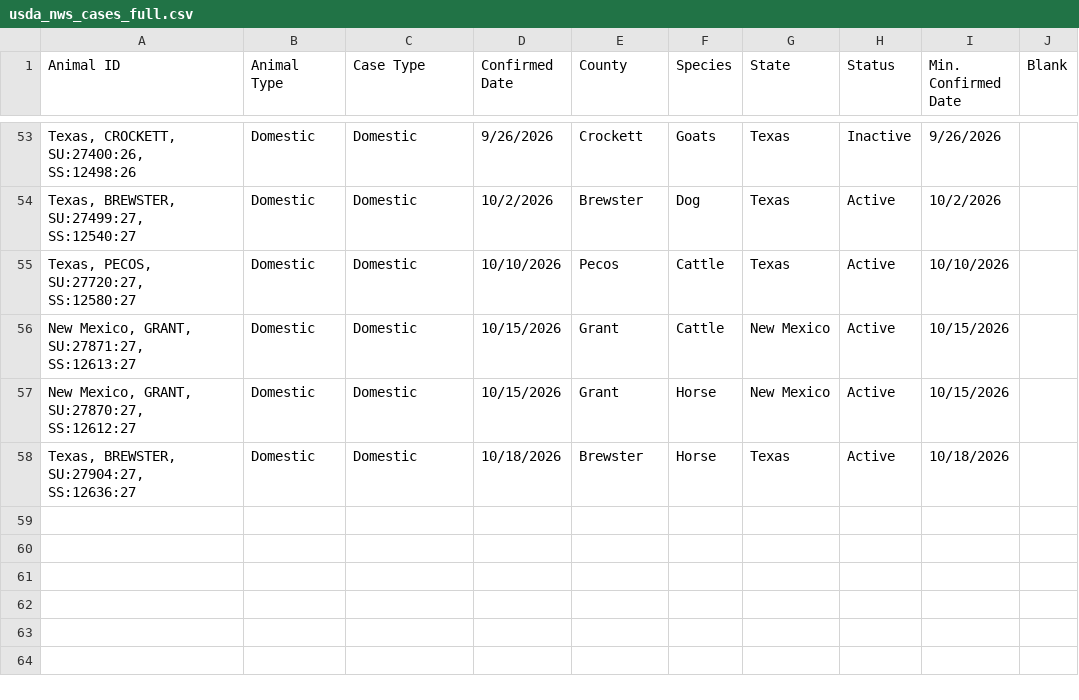
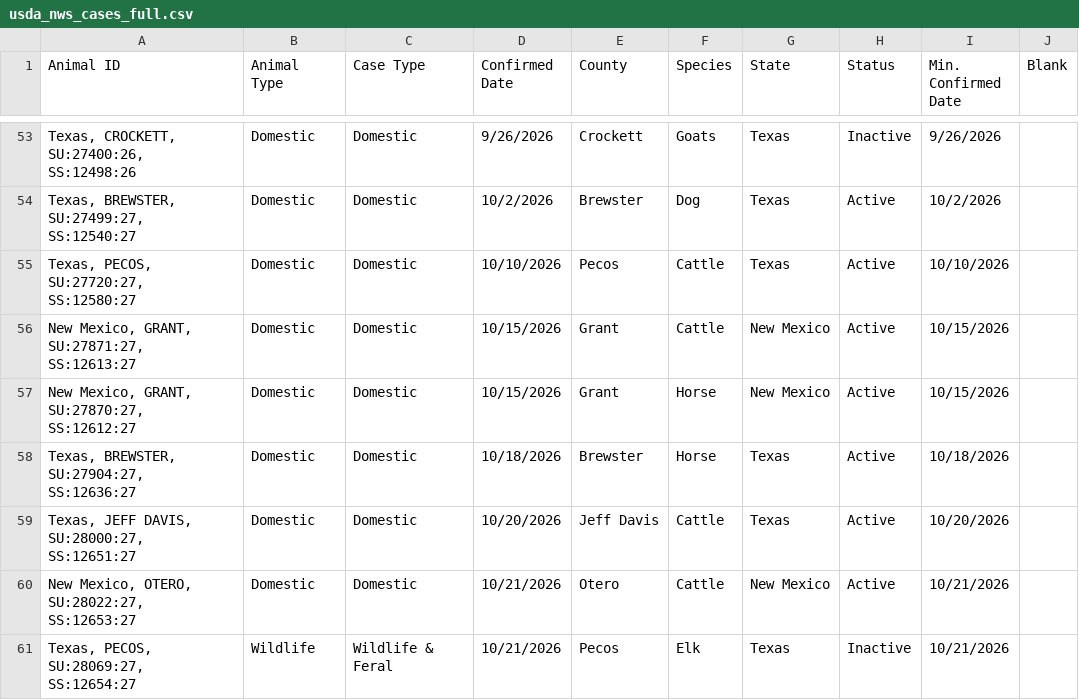
Before and after one commit to shoemakeb-web/nws-data, a CSV file: usda_nws_cases_full.csv, drawn as a sheet; only a part is shown, gaps mark what is left out; the diff names each change by its address in the sheet, - before the commit and + after, or states it on an @@ line.

```diff
--- a/usda_nws_cases_full.csv
+++ b/usda_nws_cases_full.csv
+row 59: Texas, JEFF DAVIS, SU:28000:27, SS:12651:27 | Domestic | Domestic | 10/20/2026 | Jeff Davis | Cattle | Texas | Active | 10/20/2026
+row 60: New Mexico, OTERO, SU:28022:27, SS:12653:27 | Domestic | Domestic | 10/21/2026 | Otero | Cattle | New Mexico | Active | 10/21/2026
+row 61: Texas, PECOS, SU:28069:27, SS:12654:27 | Wildlife | Wildlife & Feral | 10/21/2026 | Pecos | Elk | Texas | Inactive | 10/21/2026
```
Also changed, not shown: 1 other file.
